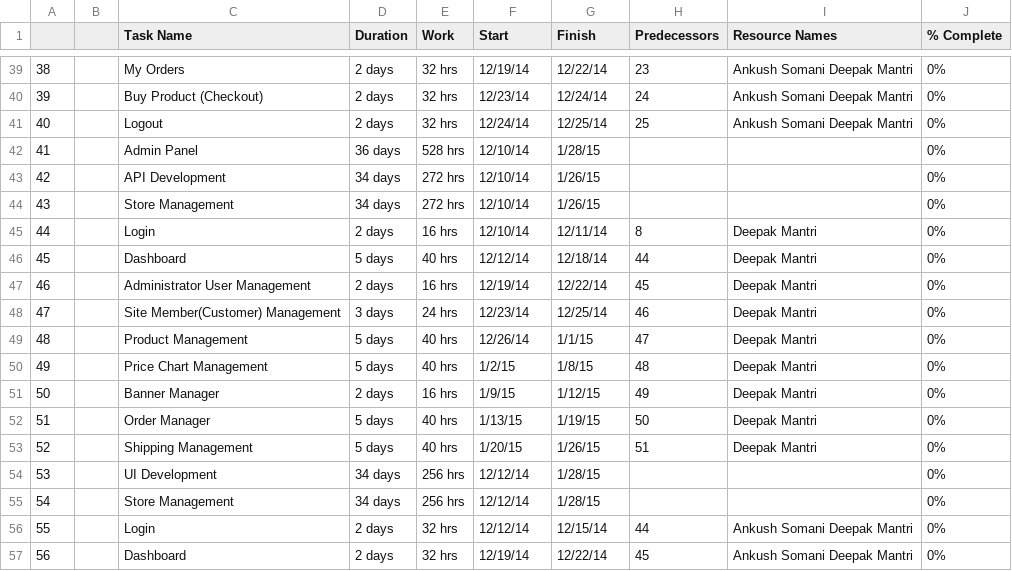
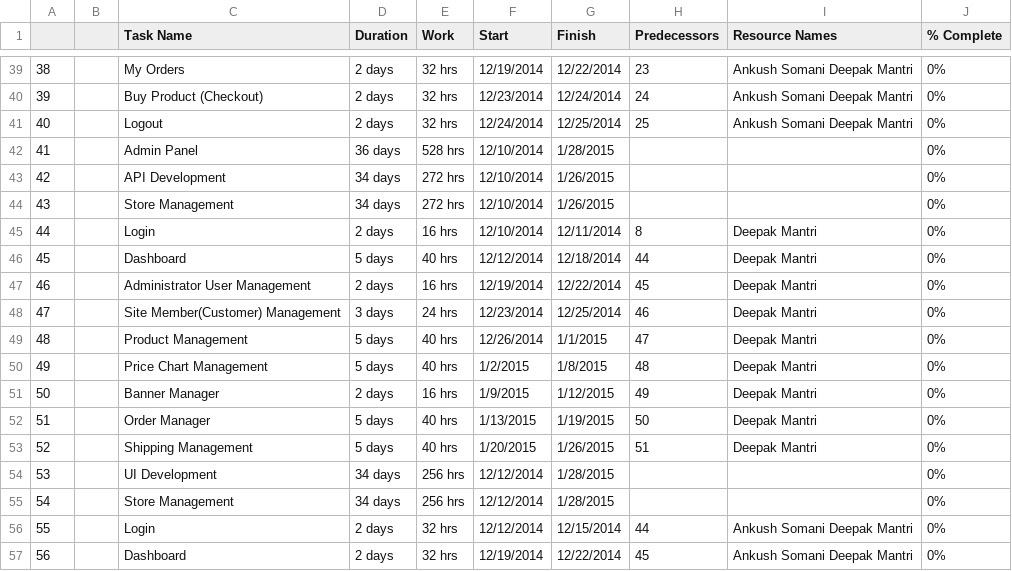
Before and after one commit to ICSUniverse/CloudCart, a CSV file: Trunk/Documents/Project Management/CloudCart_ProjectPlan.csv, drawn as a sheet; only a part is shown, gaps mark what is left out; the diff covers the shown part only.

```diff
--- a/Trunk/Documents/Project Management/CloudCart_ProjectPlan.csv
+++ b/Trunk/Documents/Project Management/CloudCart_ProjectPlan.csv
@@ -39,19 +39,19 @@
-38,,My Orders ,2 days,32 hrs,12/19/14,12/22/14,23,Ankush Somani Deepak Mantri,0%
-39,,Buy Product (Checkout) ,2 days,32 hrs,12/23/14,12/24/14,24,Ankush Somani Deepak Mantri,0%
-40,,Logout,2 days,32 hrs,12/24/14,12/25/14,25,Ankush Somani Deepak Mantri,0%
-41,,Admin Panel,36 days,528 hrs,12/10/14,1/28/15,,,0%
-42,,API Development,34 days,272 hrs,12/10/14,1/26/15,,,0%
-43,,Store Management,34 days,272 hrs,12/10/14,1/26/15,,,0%
-44,,Login,2 days,16 hrs,12/10/14,12/11/14,8,Deepak Mantri,0%
-45,,Dashboard,5 days,40 hrs,12/12/14,12/18/14,44,Deepak Mantri,0%
-46,,Administrator User Management,2 days,16 hrs,12/19/14,12/22/14,45,Deepak Mantri,0%
-47,,Site Member(Customer) Management,3 days,24 hrs,12/23/14,12/25/14,46,Deepak Mantri,0%
-48,,Product Management,5 days,40 hrs,12/26/14,1/1/15,47,Deepak Mantri,0%
-49,,Price Chart Management ,5 days,40 hrs,1/2/15,1/8/15,48,Deepak Mantri,0%
-50,,Banner Manager ,2 days,16 hrs,1/9/15,1/12/15,49,Deepak Mantri,0%
-51,,Order Manager ,5 days,40 hrs,1/13/15,1/19/15,50,Deepak Mantri,0%
-52,,Shipping Management ,5 days,40 hrs,1/20/15,1/26/15,51,Deepak Mantri,0%
-53,,UI Development,34 days,256 hrs,12/12/14,1/28/15,,,0%
-54,,Store Management,34 days,256 hrs,12/12/14,1/28/15,,,0%
-55,,Login,2 days,32 hrs,12/12/14,12/15/14,44,Ankush Somani Deepak Mantri,0%
-56,,Dashboard,2 days,32 hrs,12/19/14,12/22/14,45,Ankush Somani Deepak Mantri,0%
+38,,My Orders ,2 days,32 hrs,12/19/2014,12/22/2014,23,Ankush Somani Deepak Mantri,0%
+39,,Buy Product (Checkout) ,2 days,32 hrs,12/23/2014,12/24/2014,24,Ankush Somani Deepak Mantri,0%
+40,,Logout,2 days,32 hrs,12/24/2014,12/25/2014,25,Ankush Somani Deepak Mantri,0%
+41,,Admin Panel,36 days,528 hrs,12/10/2014,1/28/2015,,,0%
+42,,API Development,34 days,272 hrs,12/10/2014,1/26/2015,,,0%
+43,,Store Management,34 days,272 hrs,12/10/2014,1/26/2015,,,0%
+44,,Login,2 days,16 hrs,12/10/2014,12/11/2014,8,Deepak Mantri,0%
+45,,Dashboard,5 days,40 hrs,12/12/2014,12/18/2014,44,Deepak Mantri,0%
+46,,Administrator User Management,2 days,16 hrs,12/19/2014,12/22/2014,45,Deepak Mantri,0%
+47,,Site Member(Customer) Management,3 days,24 hrs,12/23/2014,12/25/2014,46,Deepak Mantri,0%
+48,,Product Management,5 days,40 hrs,12/26/2014,1/1/2015,47,Deepak Mantri,0%
+49,,Price Chart Management ,5 days,40 hrs,1/2/2015,1/8/2015,48,Deepak Mantri,0%
+50,,Banner Manager ,2 days,16 hrs,1/9/2015,1/12/2015,49,Deepak Mantri,0%
+51,,Order Manager ,5 days,40 hrs,1/13/2015,1/19/2015,50,Deepak Mantri,0%
+52,,Shipping Management ,5 days,40 hrs,1/20/2015,1/26/2015,51,Deepak Mantri,0%
+53,,UI Development,34 days,256 hrs,12/12/2014,1/28/2015,,,0%
+54,,Store Management,34 days,256 hrs,12/12/2014,1/28/2015,,,0%
+55,,Login,2 days,32 hrs,12/12/2014,12/15/2014,44,Ankush Somani Deepak Mantri,0%
+56,,Dashboard,2 days,32 hrs,12/19/2014,12/22/2014,45,Ankush Somani Deepak Mantri,0%
```
Also changed, not shown: 88 edited cells elsewhere in this file.
